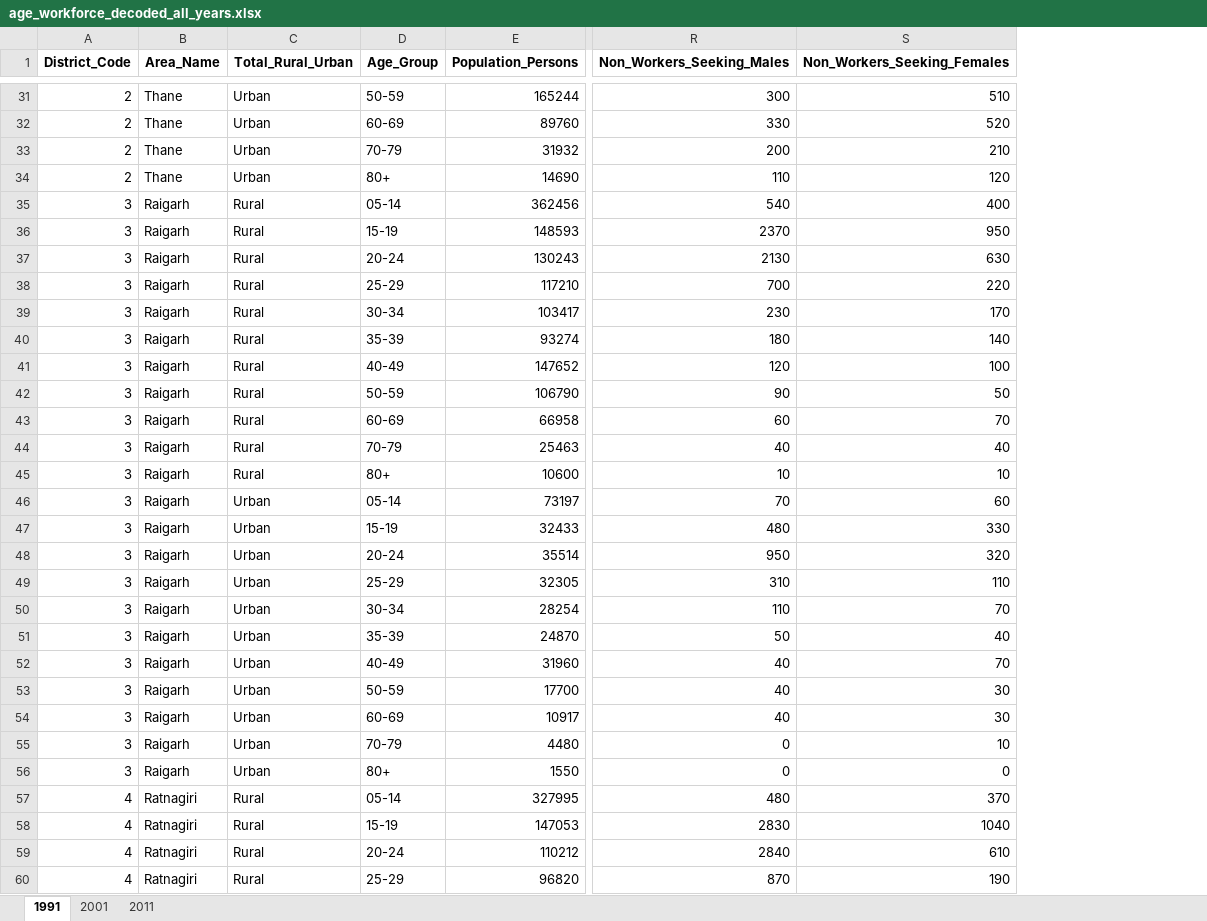
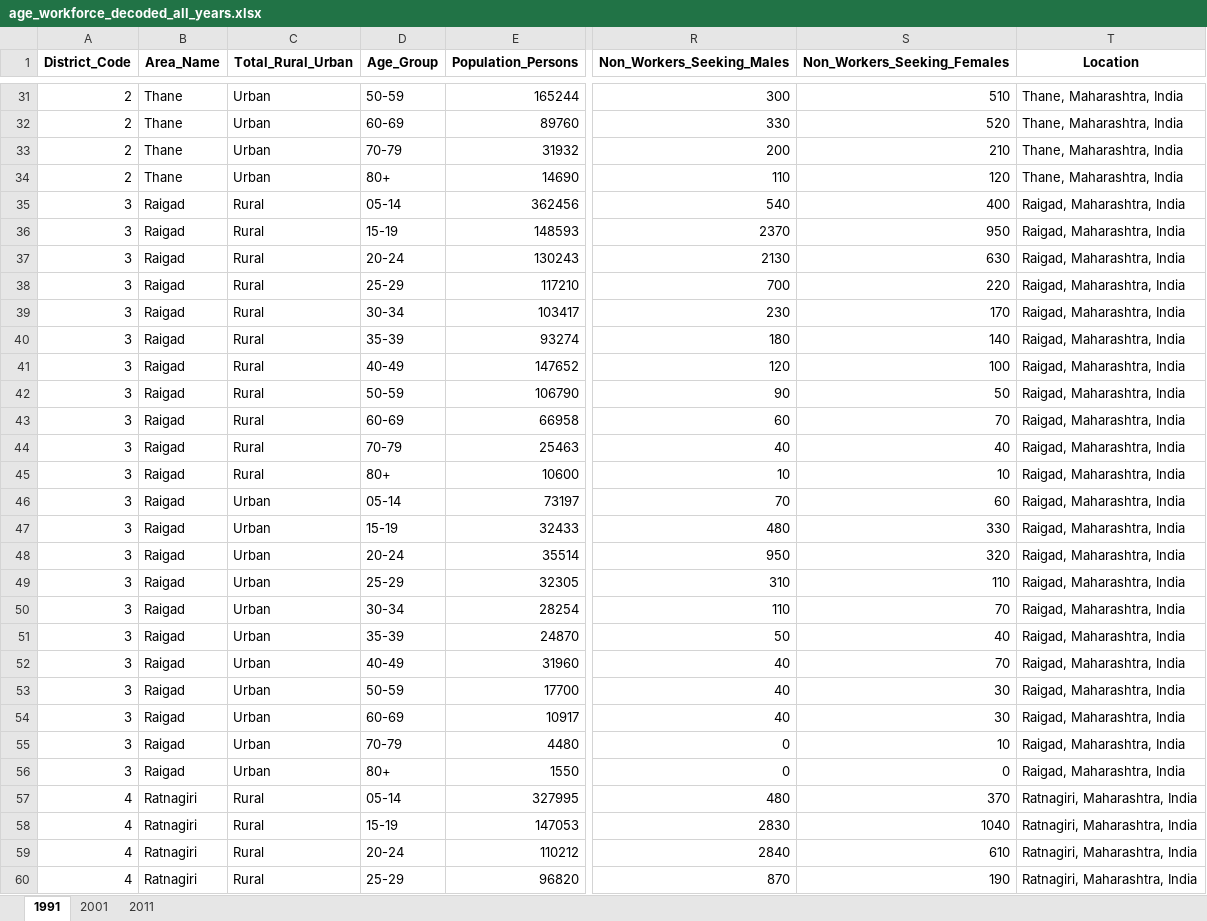
Before and after one commit to MrSaltyFish/census-data-analytics, an Excel workbook: exports/age_workforce_decoded_all_years.xlsx, sheet 1991, drawn as a sheet; only a part is shown, gaps mark what is left out; values as stored, in another font and other column widths than the file's, no borders; the diff covers the shown part only; the diff names each change by its address in the sheet, - before the commit and + after, or states it on an @@ line.

```diff
--- a/exports/age_workforce_decoded_all_years.xlsx (sheet 1991)
+++ b/exports/age_workforce_decoded_all_years.xlsx (sheet 1991)
+column T (Location), rows 31-60: Thane, Maharashtra, India | Thane, Maharashtra, India | Thane, Maharashtra, India | Thane, Maharashtra, India | Raigad, Maharashtra, India | Raigad, Maharashtra, India | Raigad, Maharashtra, India | Raigad, Maharashtra, India | Raigad, Maharashtra, India | Raigad, Maharashtra, India | Raigad, Maharashtra, India | Raigad, Maharashtra, India | Raigad, Maharashtra, India | Raigad, Maharashtra, India | Raigad, Maharashtra, India | Raigad, Maharashtra, India | Raigad, Maharashtra, India | Raigad, Maharashtra, India | Raigad, Maharashtra, India | Raigad, Maharashtra, India | Raigad, Maharashtra, India | Raigad, Maharashtra, India | Raigad, Maharashtra, India | Raigad, Maharashtra, India | Raigad, Maharashtra, India | Raigad, Maharashtra, India | Ratnagiri, Maharashtra, India | Ratnagiri, Maharashtra, India | Ratnagiri, Maharashtra, India | Ratnagiri, Maharashtra, India
-B35:B56 (Area_Name): Raigarh
+B35:B56 (Area_Name): Raigad
```
Also changed, not shown: 55 edited cells elsewhere in this sheet, sheet 2011, sheet 2001, exports/age_workforce_encoded_all_years.xlsx, 8 other files.
